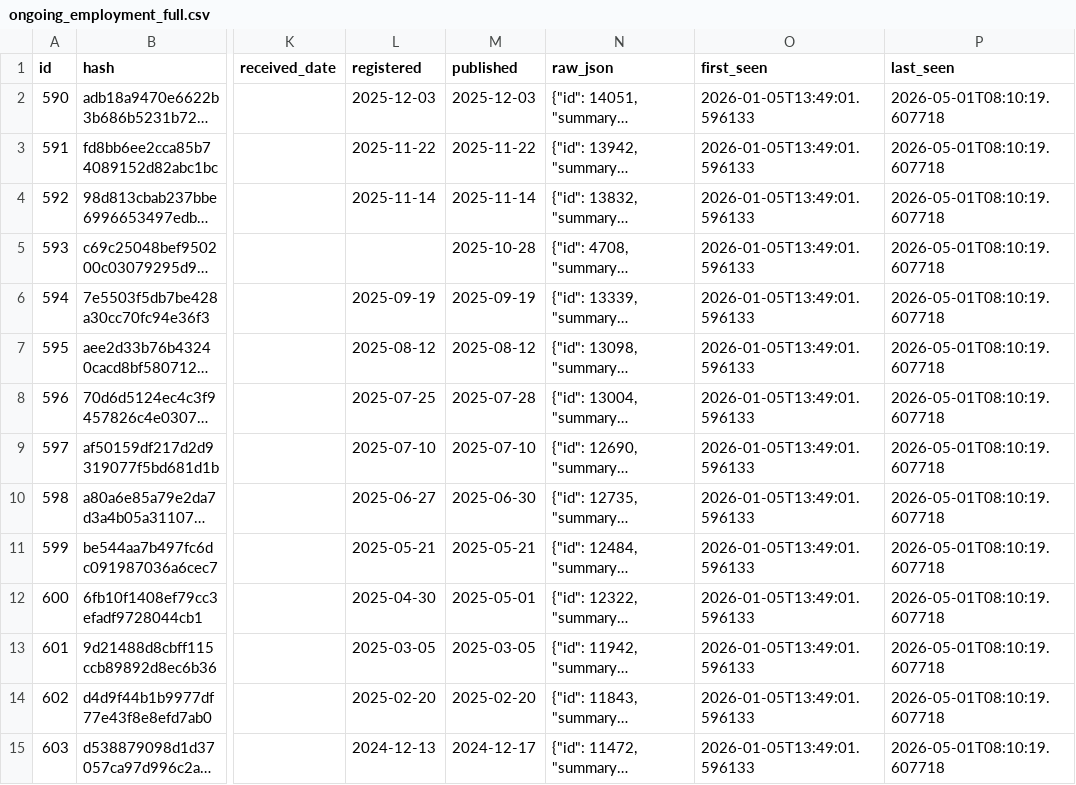
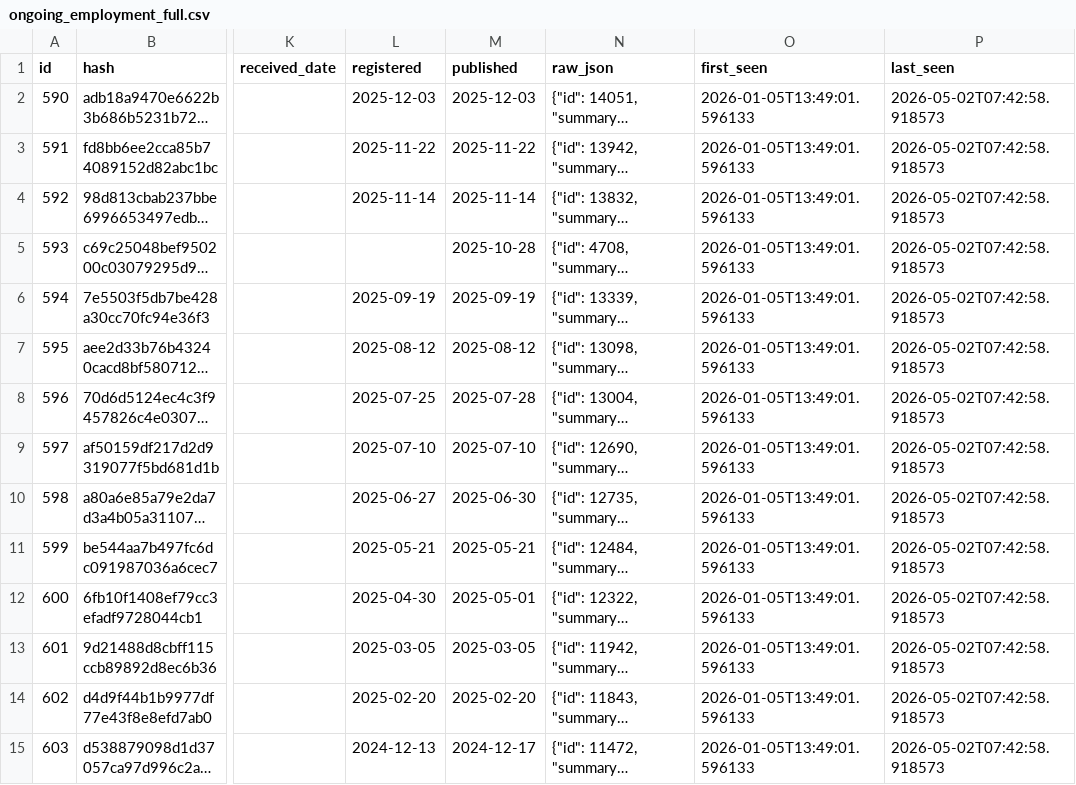
Before and after one commit to fwebb-ship-it/mp-earnings, a CSV file: outputs/ongoing_employment_full.csv, drawn as a sheet; only a part is shown, gaps mark what is left out; long unchanged cells end in …; the diff covers the shown part only; the diff names each change by its address in the sheet, - before the commit and + after, or states it on an @@ line.

```diff
--- a/outputs/ongoing_employment_full.csv
+++ b/outputs/ongoing_employment_full.csv
-P2:P15 (last_seen): 2026-05-01T08:10:19.607718
+P2:P15 (last_seen): 2026-05-02T07:42:58.918573
```
Also changed, not shown: 67 edited cells elsewhere in this file, outputs/ad_hoc_payments_full.csv, outputs/donations_full.csv, 2 other files.
